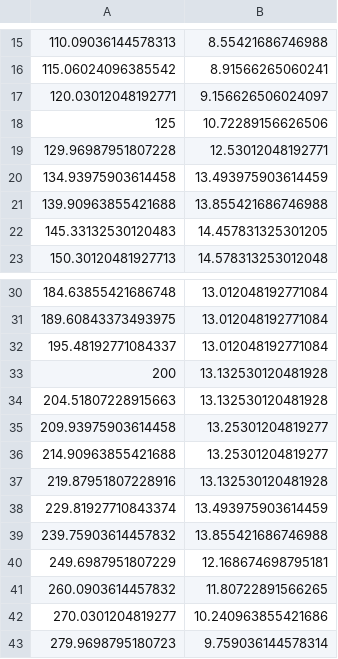
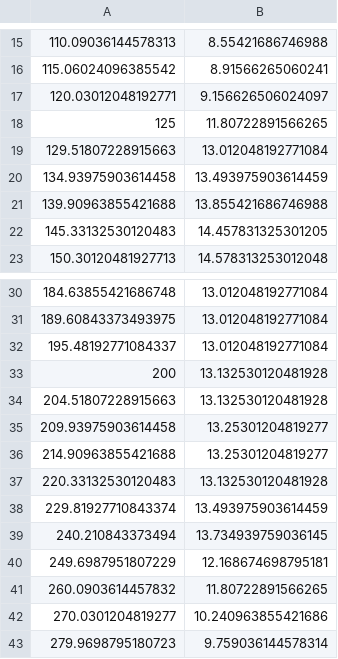
Before and after one commit to sun-data/optika, a CSV file: optika/sensors/_materials/_e2v_ccd97/e2v_ccd97_qe_heymes2020.csv, drawn as a sheet; only a part is shown, gaps mark what is left out.

```diff
--- a/optika/sensors/_materials/_e2v_ccd97/e2v_ccd97_qe_heymes2020.csv
+++ b/optika/sensors/_materials/_e2v_ccd97/e2v_ccd97_qe_heymes2020.csv
@@ -17,4 +17,4 @@
 120.03012048192771, 9.156626506024097
-125, 10.72289156626506
-129.96987951807228, 12.53012048192771
+125, 11.80722891566265
+129.51807228915663, 13.012048192771084
 134.93975903614458, 13.493975903614459
@@ -36,5 +36,5 @@
 214.90963855421688, 13.25301204819277
-219.87951807228916, 13.132530120481928
+220.33132530120483, 13.132530120481928
 229.81927710843374, 13.493975903614459
-239.75903614457832, 13.855421686746988
+240.210843373494, 13.734939759036145
 249.6987951807229, 12.168674698795181
```
Also changed, not shown: 6 other files.
